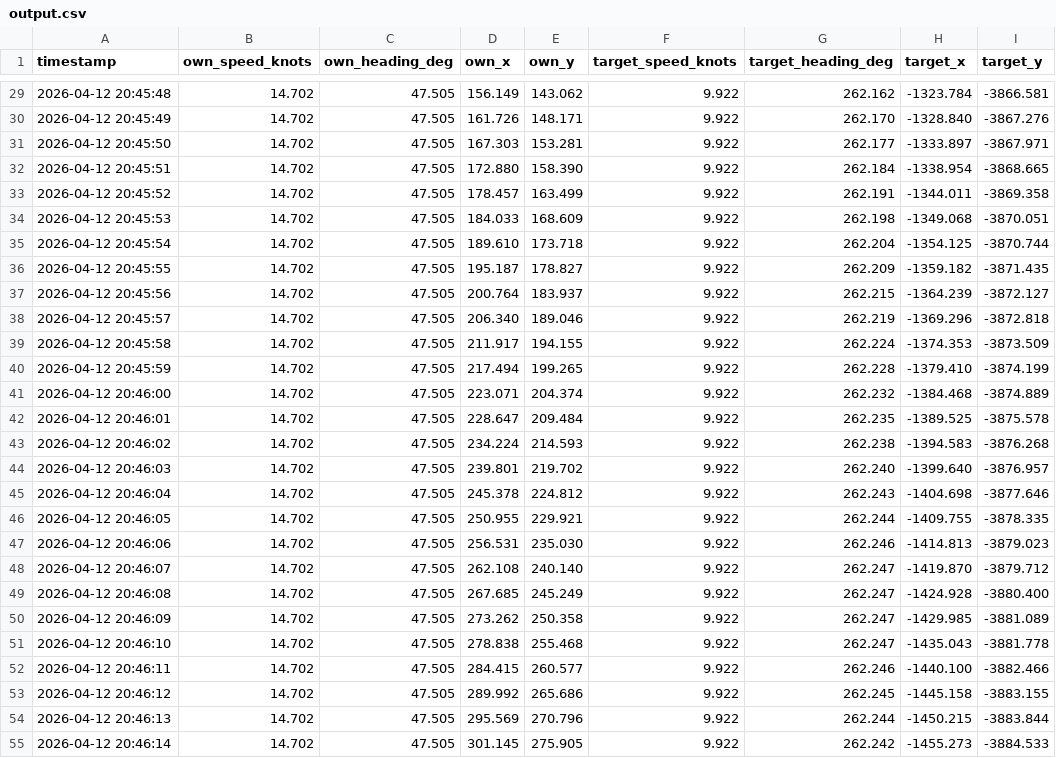
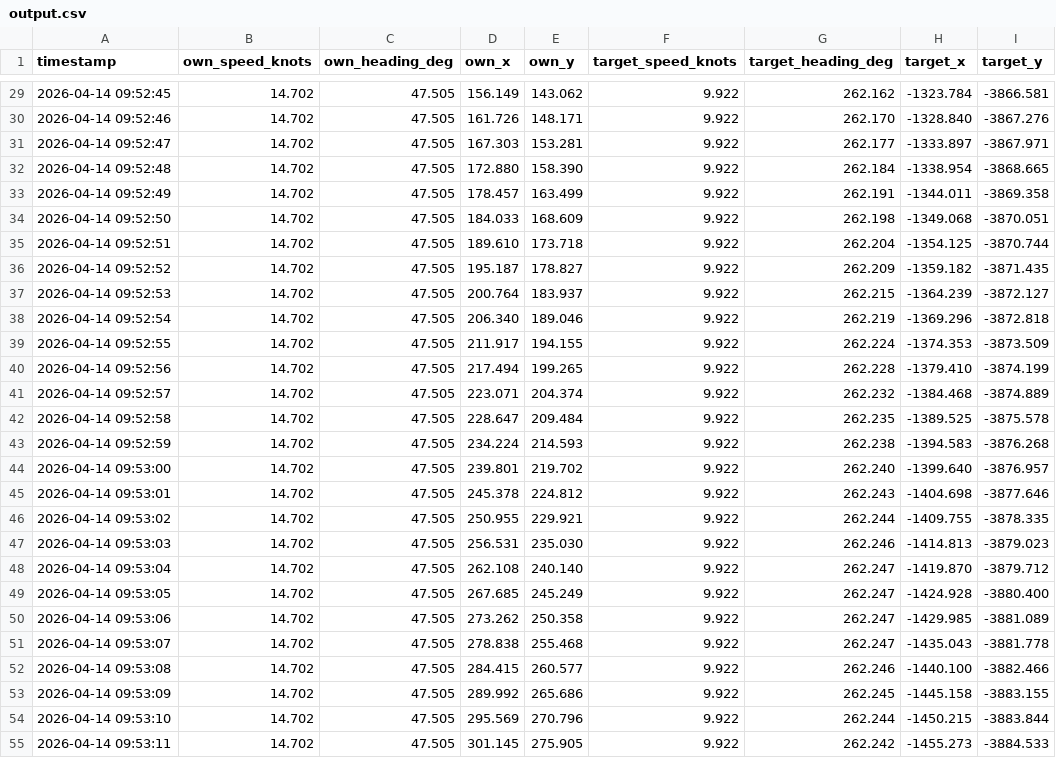
Before and after one commit to Muzm1l/cpp-ui-replay, a CSV file: sample_data/output.csv, drawn as a sheet; only a part is shown, gaps mark what is left out; the diff covers the shown part only; the diff names each change by its address in the sheet, - before the commit and + after, or states it on an @@ line.

```diff
--- a/sample_data/output.csv
+++ b/sample_data/output.csv
-A29 (timestamp): 2026-04-12 20:45:48
+A29 (timestamp): 2026-04-14 09:52:45
-A30 (timestamp): 2026-04-12 20:45:49
+A30 (timestamp): 2026-04-14 09:52:46
-A31 (timestamp): 2026-04-12 20:45:50
+A31 (timestamp): 2026-04-14 09:52:47
-A32 (timestamp): 2026-04-12 20:45:51
+A32 (timestamp): 2026-04-14 09:52:48
-A33 (timestamp): 2026-04-12 20:45:52
+A33 (timestamp): 2026-04-14 09:52:49
-A34 (timestamp): 2026-04-12 20:45:53
+A34 (timestamp): 2026-04-14 09:52:50
-A35 (timestamp): 2026-04-12 20:45:54
+A35 (timestamp): 2026-04-14 09:52:51
-A36 (timestamp): 2026-04-12 20:45:55
+A36 (timestamp): 2026-04-14 09:52:52
-A37 (timestamp): 2026-04-12 20:45:56
+A37 (timestamp): 2026-04-14 09:52:53
-A38 (timestamp): 2026-04-12 20:45:57
+A38 (timestamp): 2026-04-14 09:52:54
-A39 (timestamp): 2026-04-12 20:45:58
+A39 (timestamp): 2026-04-14 09:52:55
-A40 (timestamp): 2026-04-12 20:45:59
+A40 (timestamp): 2026-04-14 09:52:56
-A41 (timestamp): 2026-04-12 20:46:00
+A41 (timestamp): 2026-04-14 09:52:57
-A42 (timestamp): 2026-04-12 20:46:01
+A42 (timestamp): 2026-04-14 09:52:58
-A43 (timestamp): 2026-04-12 20:46:02
+A43 (timestamp): 2026-04-14 09:52:59
-A44 (timestamp): 2026-04-12 20:46:03
+A44 (timestamp): 2026-04-14 09:53:00
-A45 (timestamp): 2026-04-12 20:46:04
+A45 (timestamp): 2026-04-14 09:53:01
-A46 (timestamp): 2026-04-12 20:46:05
+A46 (timestamp): 2026-04-14 09:53:02
-A47 (timestamp): 2026-04-12 20:46:06
+A47 (timestamp): 2026-04-14 09:53:03
-A48 (timestamp): 2026-04-12 20:46:07
+A48 (timestamp): 2026-04-14 09:53:04
-A49 (timestamp): 2026-04-12 20:46:08
+A49 (timestamp): 2026-04-14 09:53:05
-A50 (timestamp): 2026-04-12 20:46:09
+A50 (timestamp): 2026-04-14 09:53:06
-A51 (timestamp): 2026-04-12 20:46:10
+A51 (timestamp): 2026-04-14 09:53:07
-A52 (timestamp): 2026-04-12 20:46:11
+A52 (timestamp): 2026-04-14 09:53:08
-A53 (timestamp): 2026-04-12 20:46:12
+A53 (timestamp): 2026-04-14 09:53:09
-A54 (timestamp): 2026-04-12 20:46:13
+A54 (timestamp): 2026-04-14 09:53:10
-A55 (timestamp): 2026-04-12 20:46:14
+A55 (timestamp): 2026-04-14 09:53:11
```
Also changed, not shown: 154 edited cells elsewhere in this file, 10 other files.
